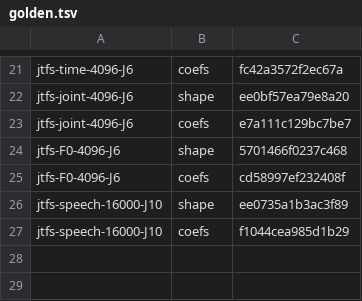
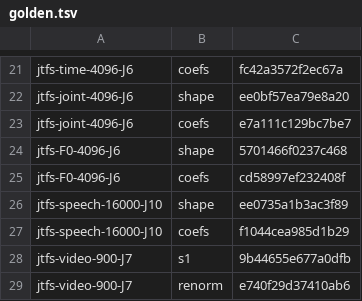
Before and after one commit to ABindoff/wavscat-core, a TSV file: crates/wavscat-core/golden.tsv, drawn as a sheet; only a part is shown, gaps mark what is left out; the diff names each change by its address in the sheet, - before the commit and + after, or states it on an @@ line.

```diff
--- a/crates/wavscat-core/golden.tsv
+++ b/crates/wavscat-core/golden.tsv
+row 28: jtfs-video-900-J7 | s1 | 9b44655e677a0dfb
+row 29: jtfs-video-900-J7 | renorm | e740f29d37410ab6
```
Also changed, not shown: 6 other files.
